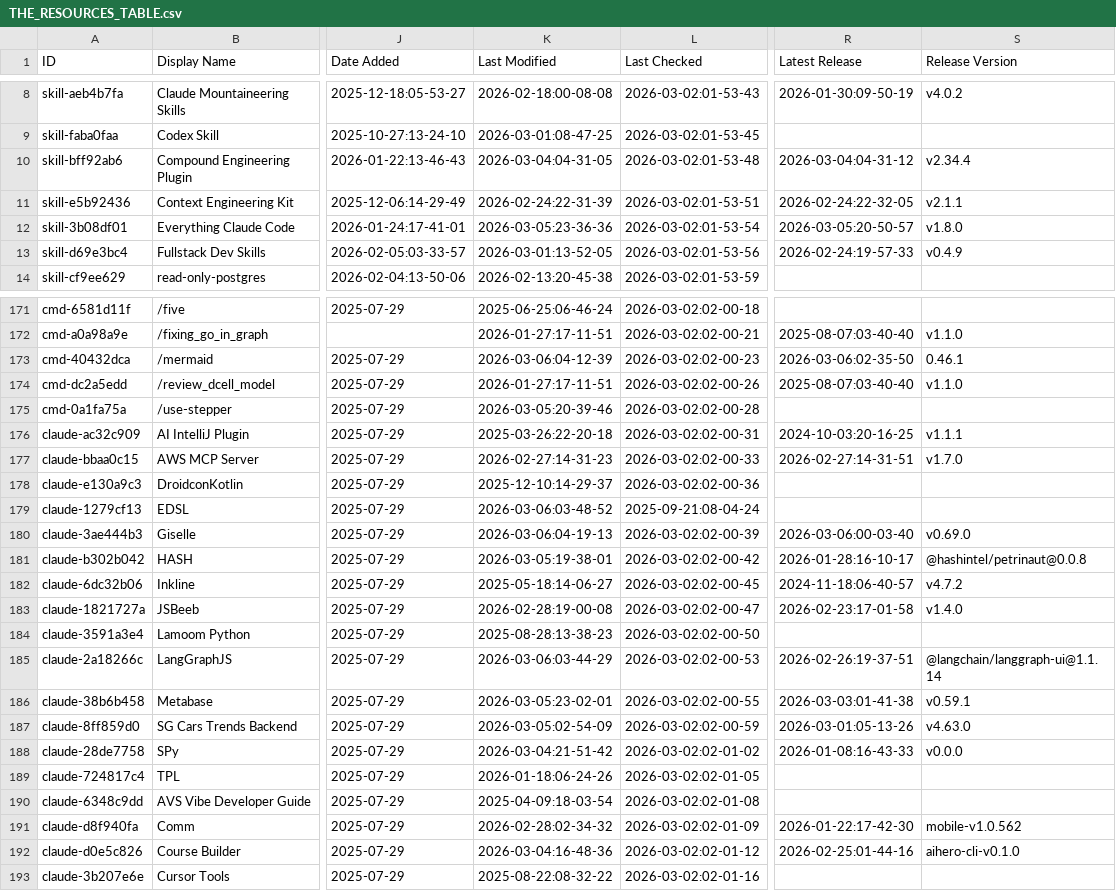
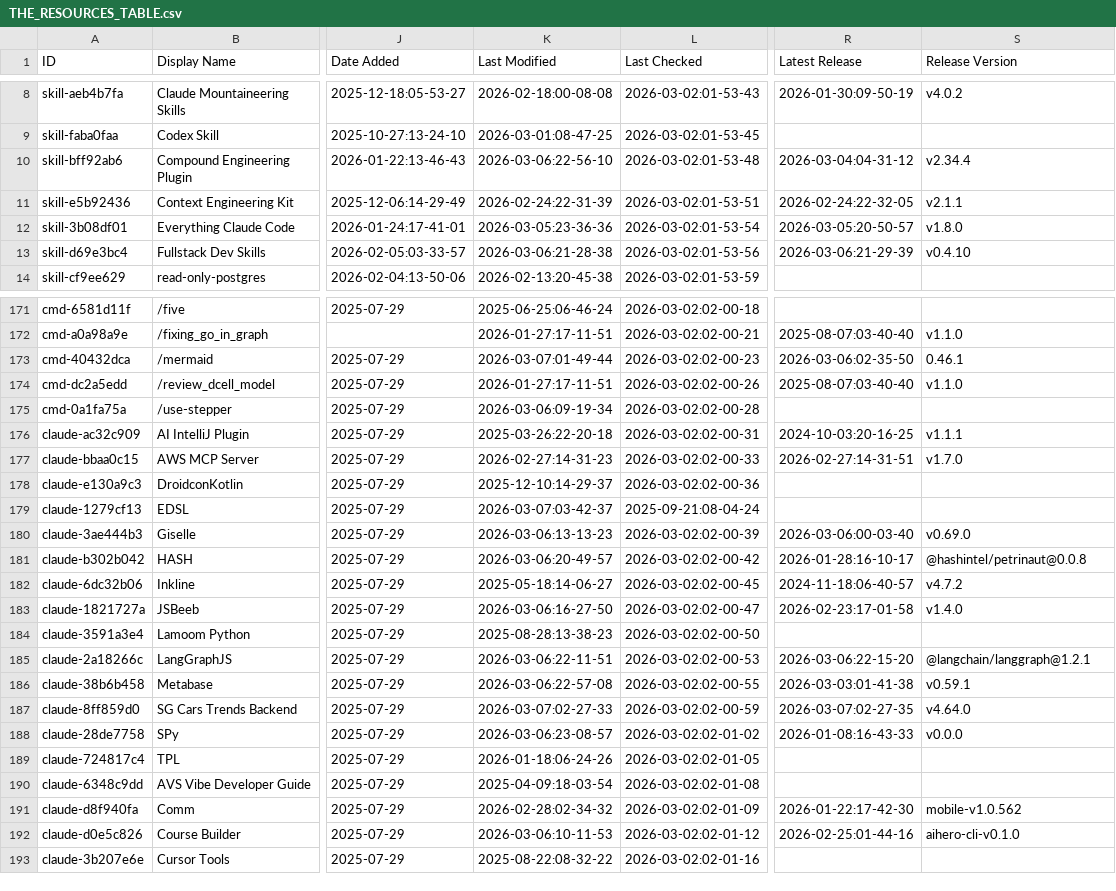
Before and after one commit to sitaramakrishna/awesome-claude-code, a CSV file: THE_RESOURCES_TABLE.csv, drawn as a sheet; only a part is shown, gaps mark what is left out; the diff covers the shown part only; the diff names each change by its address in the sheet, - before the commit and + after, or states it on an @@ line.

```diff
--- a/THE_RESOURCES_TABLE.csv
+++ b/THE_RESOURCES_TABLE.csv
-K10 (Last Modified): 2026-03-04:04-31-05
+K10 (Last Modified): 2026-03-06:22-56-10
-K13 (Last Modified): 2026-03-01:13-52-05
+K13 (Last Modified): 2026-03-06:21-28-38
-R13 (Latest Release): 2026-02-24:19-57-33
+R13 (Latest Release): 2026-03-06:21-29-39
-S13 (Release Version): v0.4.9
+S13 (Release Version): v0.4.10
-K173 (Last Modified): 2026-03-06:04-12-39
+K173 (Last Modified): 2026-03-07:01-49-44
-K175 (Last Modified): 2026-03-05:20-39-46
+K175 (Last Modified): 2026-03-06:09-19-34
-K179 (Last Modified): 2026-03-06:03-48-52
+K179 (Last Modified): 2026-03-07:03-42-37
-K180 (Last Modified): 2026-03-06:04-19-13
+K180 (Last Modified): 2026-03-06:13-13-23
-K181 (Last Modified): 2026-03-05:19-38-01
+K181 (Last Modified): 2026-03-06:20-49-57
-K183 (Last Modified): 2026-02-28:19-00-08
+K183 (Last Modified): 2026-03-06:16-27-50
-K185 (Last Modified): 2026-03-06:03-44-29
+K185 (Last Modified): 2026-03-06:22-11-51
-R185 (Latest Release): 2026-02-26:19-37-51
+R185 (Latest Release): 2026-03-06:22-15-20
-S185 (Release Version): @langchain/langgraph-ui@1.1.14
+S185 (Release Version): @langchain/langgraph@1.2.1
-K186 (Last Modified): 2026-03-05:23-02-01
+K186 (Last Modified): 2026-03-06:22-57-08
-K187 (Last Modified): 2026-03-05:02-54-09
+K187 (Last Modified): 2026-03-07:02-27-33
-R187 (Latest Release): 2026-03-01:05-13-26
+R187 (Latest Release): 2026-03-07:02-27-35
-S187 (Release Version): v4.63.0
+S187 (Release Version): v4.64.0
-K188 (Last Modified): 2026-03-04:21-51-42
+K188 (Last Modified): 2026-03-06:23-08-57
-K192 (Last Modified): 2026-03-04:16-48-36
+K192 (Last Modified): 2026-03-06:10-11-53
```
Also changed, not shown: 37 edited cells elsewhere in this file.
